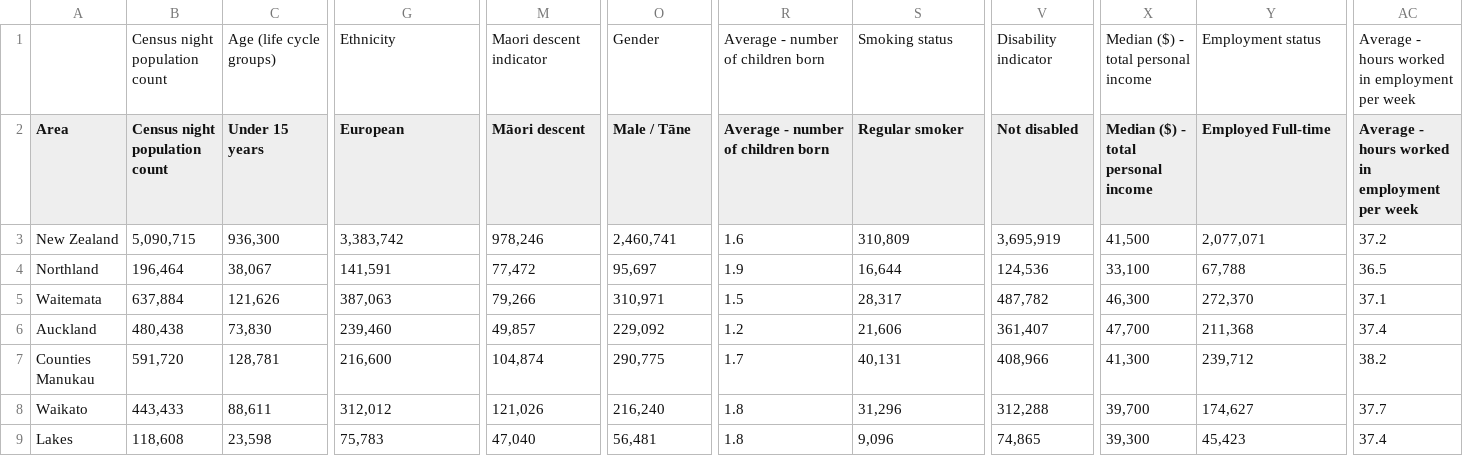
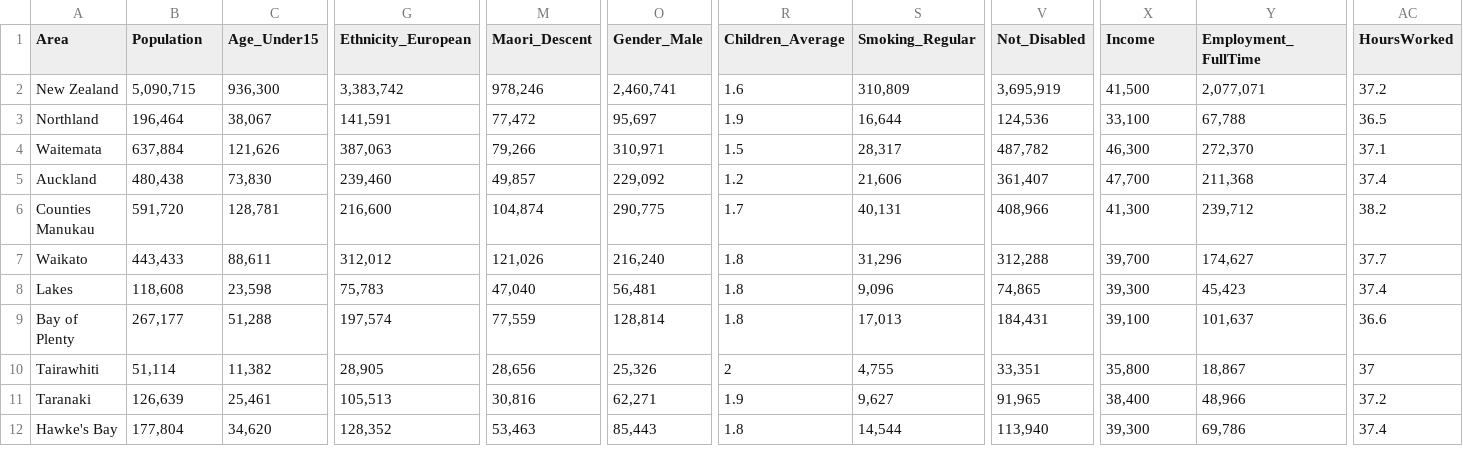
Before and after one commit to Zedrion/data301-group-project, a CSV file: data/census2023.csv, drawn as a sheet; only a part is shown, gaps mark what is left out; the shorter side is filled out with more unchanged rows; removed rows and columns are numbered as before the commit, all else as after; rows hold the shown columns only; the diff covers the shown part only; the diff names each change by its address in the sheet, - before the commit and + after, or states it on an @@ line.

Commit message:
census data but not wide

```diff
--- a/data/census2023.csv
+++ b/data/census2023.csv
-row 1:  | Census night population count | Age (life cycle groups) | Ethnicity | Maori descent indicator | Gender | Average - number of children born | Smoking status | Disability indicator | Median ($) - total personal income | Employment status | Average - hours worked in employment per week
-B1: Census night population count
+B1: Population
-C1: Under 15 years
+C1: Age_Under15
-G1: European
+G1: Ethnicity_European
-M1: Māori descent
+M1: Maori_Descent
-O1: Male / Tāne
+O1: Gender_Male
-R1: Average - number of children born
+R1: Children_Average
-S1: Regular smoker
+S1: Smoking_Regular
-V1: Not disabled
+V1: Not_Disabled
-X1: Median ($) - total personal income
+X1: Income
-Y1: Employed Full-time
+Y1: Employment_FullTime
-AC1: Average - hours worked in employment per week
+AC1: HoursWorked
```
Also changed, not shown: 16 edited cells elsewhere in this file.
